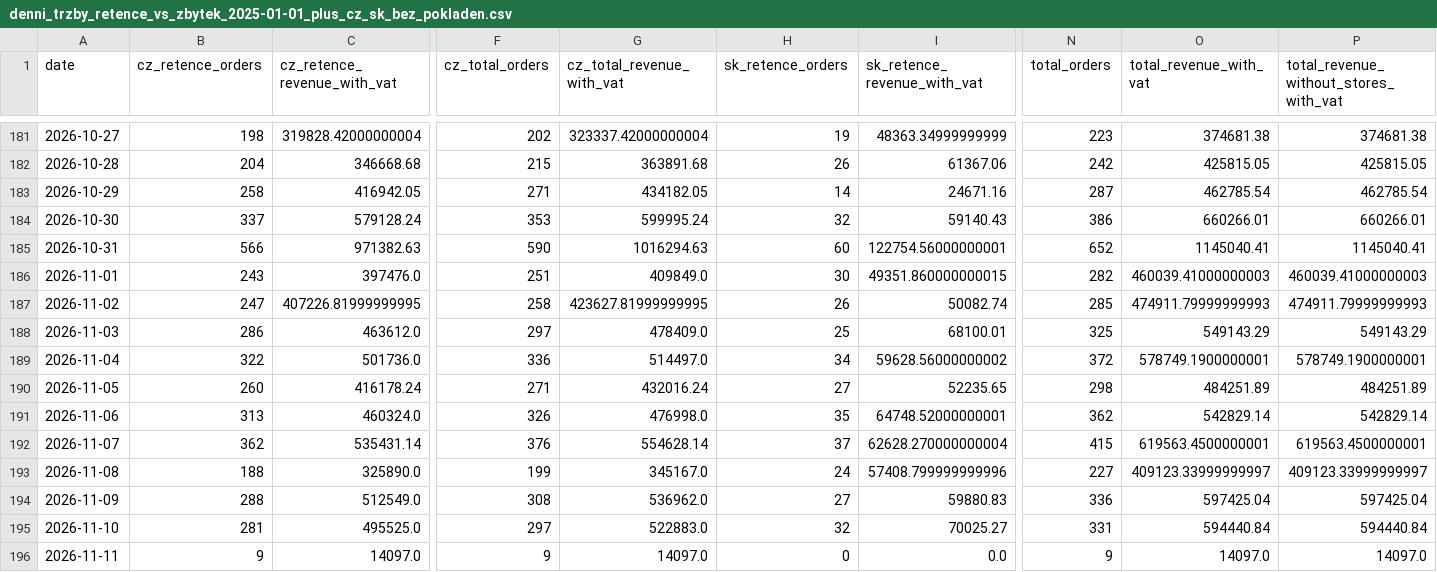
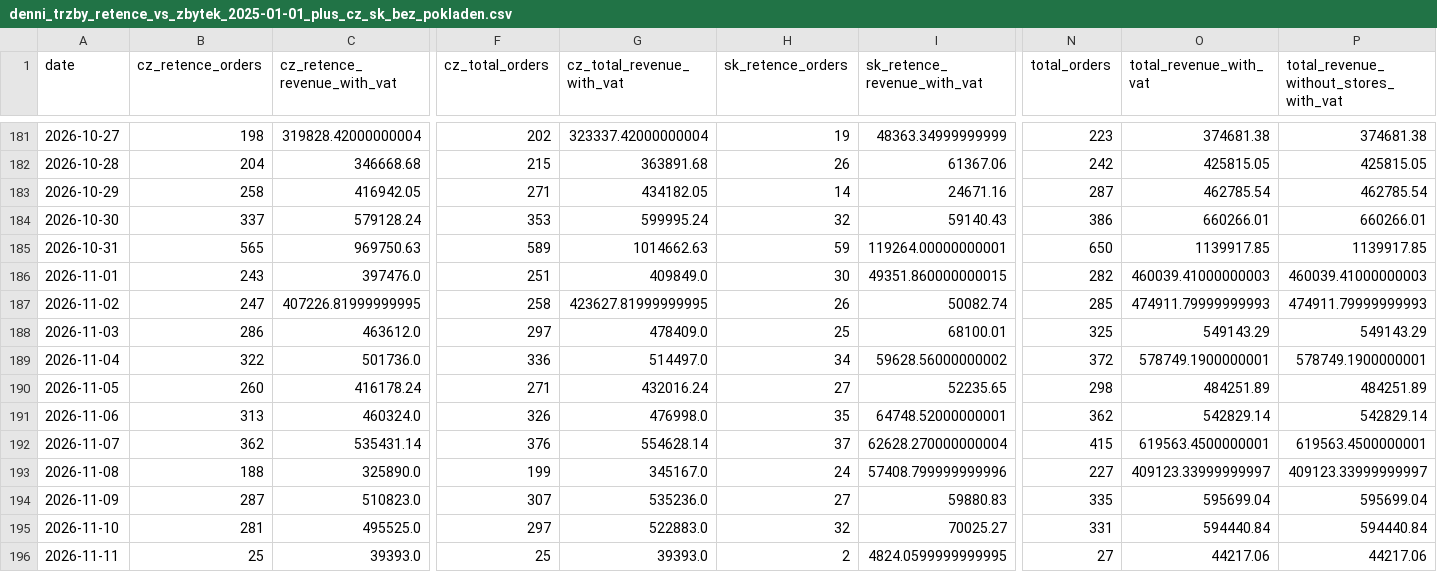
Before and after one commit to rkonfal/tiande-retence-vs-zbytek-report, a CSV file: docs/denni_trzby_retence_vs_zbytek_2025-01-01_plus_cz_sk_bez_pokladen.csv, drawn as a sheet; only a part is shown, gaps mark what is left out; the diff covers the shown part only; the diff names each change by its address in the sheet, - before the commit and + after, or states it on an @@ line.

Commit message:
chore: refresh retence vs zbytek report

```diff
--- a/docs/denni_trzby_retence_vs_zbytek_2025-01-01_plus_cz_sk_bez_pokladen.csv
+++ b/docs/denni_trzby_retence_vs_zbytek_2025-01-01_plus_cz_sk_bez_pokladen.csv
-B185 (cz_retence_orders): 566
+B185 (cz_retence_orders): 565
-C185 (cz_retence_revenue_with_vat): 971382.63
+C185 (cz_retence_revenue_with_vat): 969750.63
-F185 (cz_total_orders): 590
+F185 (cz_total_orders): 589
-G185 (cz_total_revenue_with_vat): 1016294.63
+G185 (cz_total_revenue_with_vat): 1014662.63
-H185 (sk_retence_orders): 60
+H185 (sk_retence_orders): 59
-I185 (sk_retence_revenue_with_vat): 122754.56000000001
+I185 (sk_retence_revenue_with_vat): 119264.00000000001
-N185 (total_orders): 652
+N185 (total_orders): 650
-O185 (total_revenue_with_vat): 1145040.41
+O185 (total_revenue_with_vat): 1139917.85
-P185: 1145040.41
+P185: 1139917.85
-B194 (cz_retence_orders): 288
+B194 (cz_retence_orders): 287
-C194 (cz_retence_revenue_with_vat): 512549.0
+C194 (cz_retence_revenue_with_vat): 510823.0
-F194 (cz_total_orders): 308
+F194 (cz_total_orders): 307
-G194 (cz_total_revenue_with_vat): 536962.0
+G194 (cz_total_revenue_with_vat): 535236.0
-N194 (total_orders): 336
+N194 (total_orders): 335
-O194 (total_revenue_with_vat): 597425.04
+O194 (total_revenue_with_vat): 595699.04
-P194: 597425.04
+P194: 595699.04
-B196 (cz_retence_orders): 9
+B196 (cz_retence_orders): 25
-C196 (cz_retence_revenue_with_vat): 14097.0
+C196 (cz_retence_revenue_with_vat): 39393.0
-F196 (cz_total_orders): 9
+F196 (cz_total_orders): 25
-G196 (cz_total_revenue_with_vat): 14097.0
+G196 (cz_total_revenue_with_vat): 39393.0
-H196 (sk_retence_orders): 0
+H196 (sk_retence_orders): 2
-I196 (sk_retence_revenue_with_vat): 0.0
+I196 (sk_retence_revenue_with_vat): 4824.0599999999995
-N196 (total_orders): 9
+N196 (total_orders): 27
-O196 (total_revenue_with_vat): 14097.0
+O196 (total_revenue_with_vat): 44217.06
-P196: 14097.0
+P196: 44217.06
```
Also changed, not shown: 4 edited cells elsewhere in this file, docs/denni_trzby_retence_vs_zbytek_2026-05-01_plus_cz_sk_bez_pokladen.csv, docs/denni_trzby_retence_vs_zbytek_latest.csv, 7 other files.
